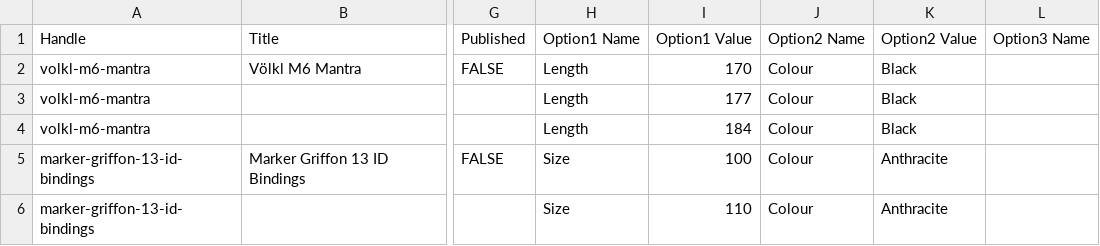
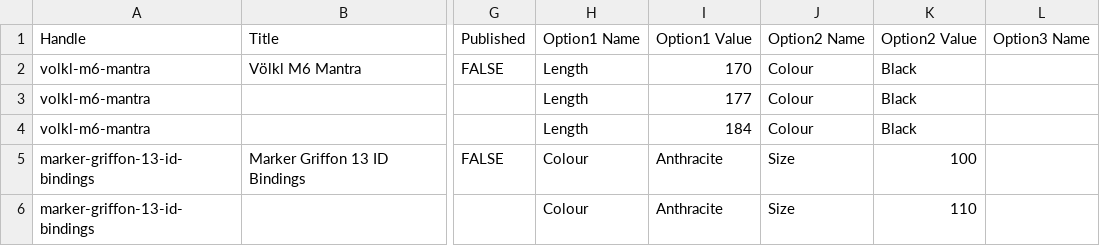
Before and after one commit to SwedishKing64/Fl-da, a CSV file: samples/expected/volkl.shopify.csv, drawn as a sheet; only a part is shown, gaps mark what is left out; the diff names each change by its address in the sheet, - before the commit and + after, or states it on an @@ line.

```diff
--- a/samples/expected/volkl.shopify.csv
+++ b/samples/expected/volkl.shopify.csv
-H5:H6: Size
+H5:H6: Colour
-I5: 100
+I5: Anthracite
-J5:J6: Colour
+J5:J6: Size
-K5: Anthracite
+K5: 100
-I6: 110
+I6: Anthracite
-K6: Anthracite
+K6: 110
```
Also changed, not shown: samples/expected/atomic.shopify.csv, samples/expected/burton.shopify.csv, 5 other files.
